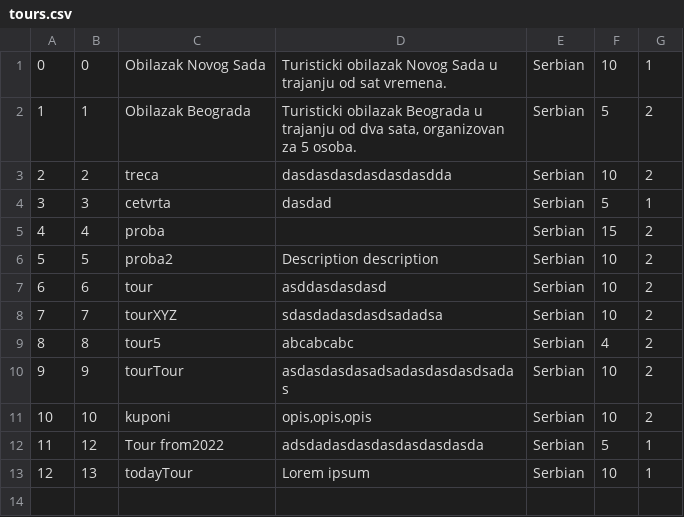
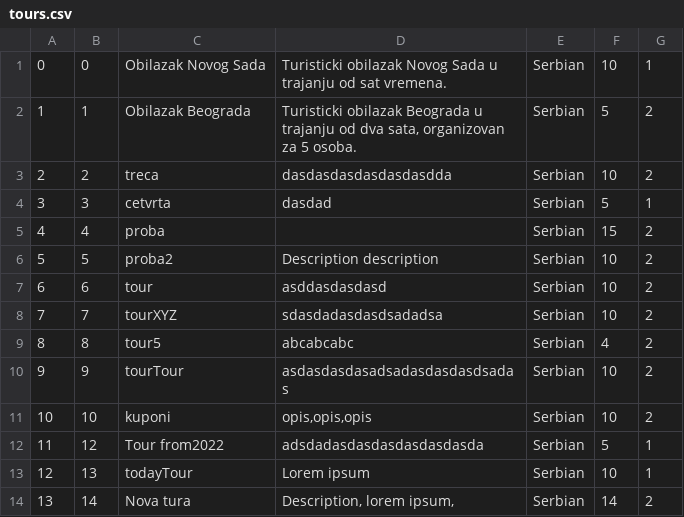
Before and after one commit to lazarristic023/SIMS_GroupD, a CSV file: Project/Project/Resources/Data/tours.csv, drawn as a sheet; the diff names each change by its address in the sheet, - before the commit and + after, or states it on an @@ line.

```diff
--- a/Project/Project/Resources/Data/tours.csv
+++ b/Project/Project/Resources/Data/tours.csv
+row 14: 13 | 14 | Nova tura | Description, lorem ipsum, | Serbian | 14 | 2
```
Also changed, not shown: Project/Project/Resources/Data/accReservations.csv, Project/Project/Resources/Data/appointment.csv, 30 other files.
